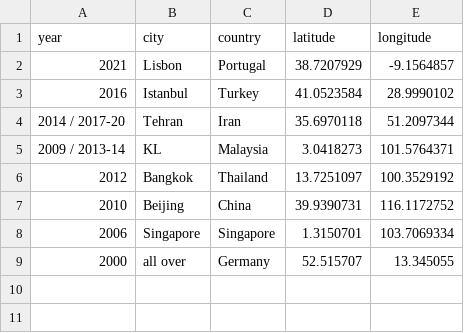
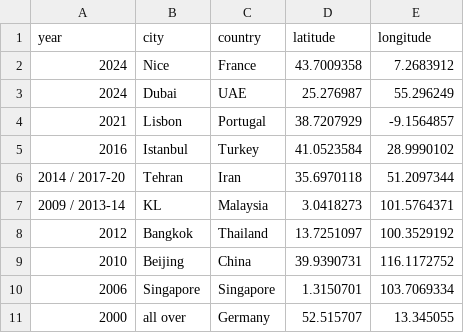
Before and after one commit to franzos/goFranz, a CSV file: _data/places.csv, drawn as a sheet.

Commit message:
places: added dubai and nice

```diff
--- a/_data/places.csv
+++ b/_data/places.csv
@@ -1,2 +1,4 @@
 year,city,country,latitude,longitude
+2024,Nice,France,43.7009358,7.2683912
+2024,Dubai,UAE,25.276987,55.296249
 2021,Lisbon,Portugal,38.7207929,-9.1564857
```
